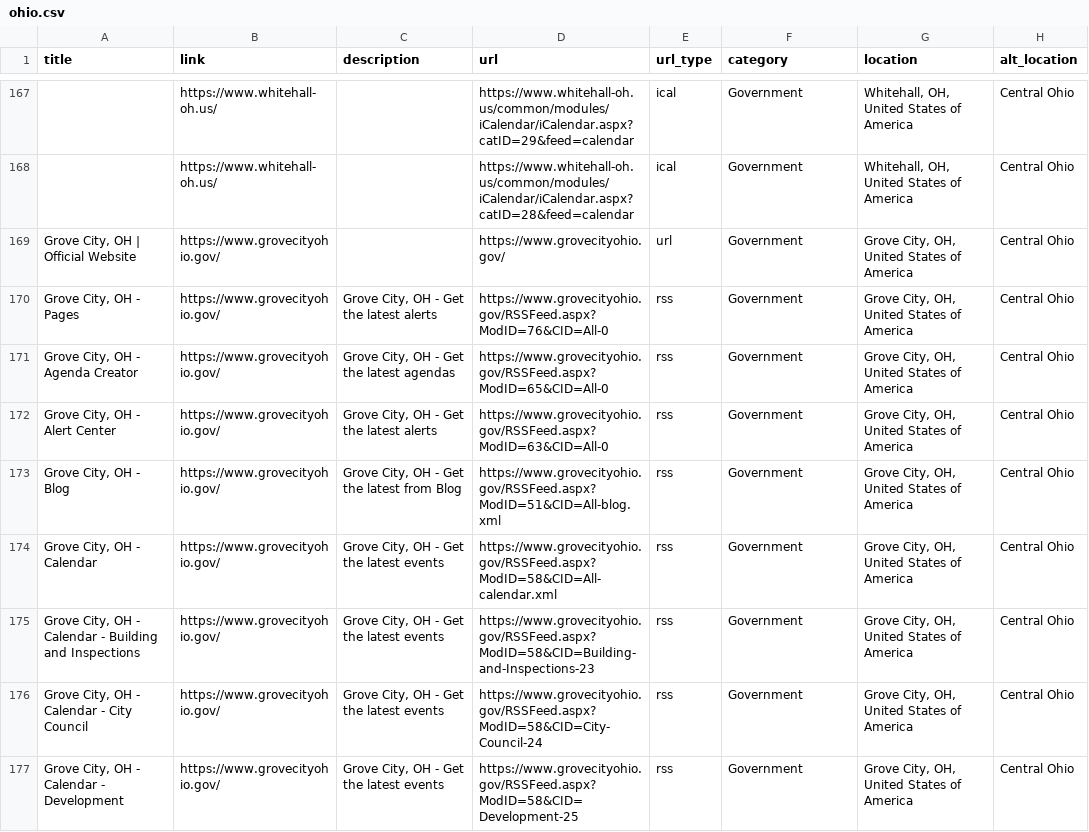
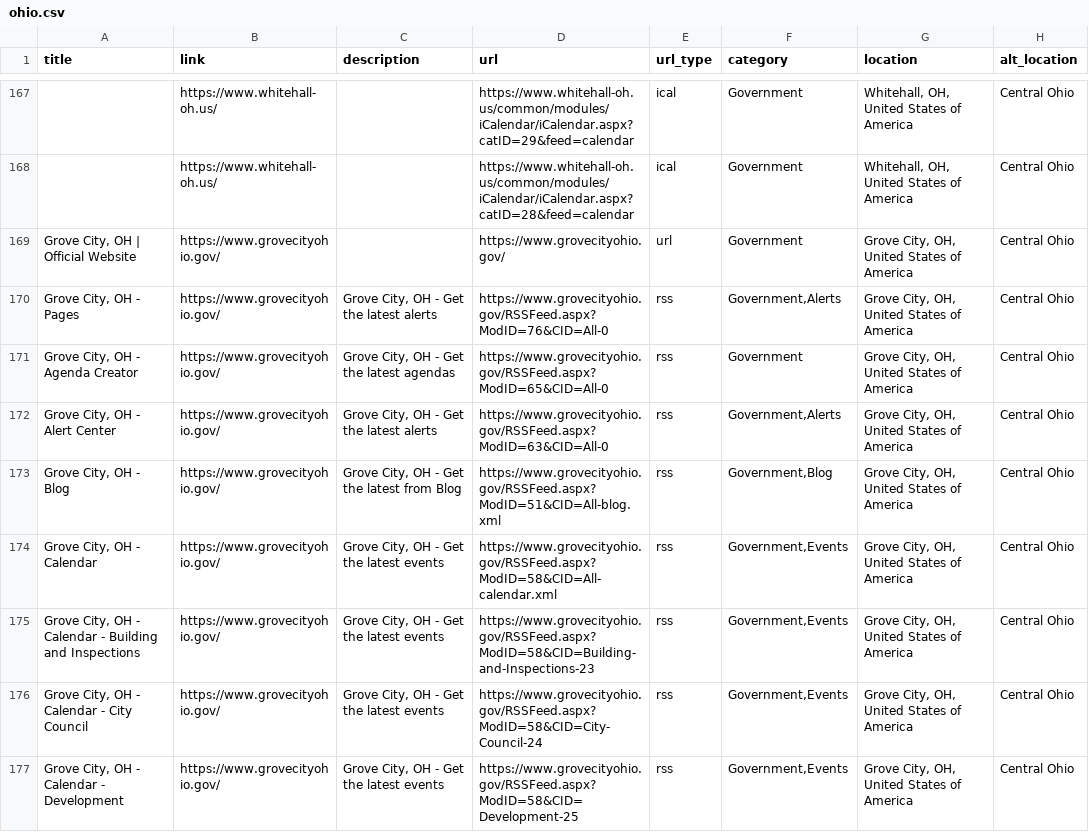
Before and after one commit to TomCasavant/ohio-sites, a CSV file: ohio.csv, drawn as a sheet; only a part is shown, gaps mark what is left out; the diff covers the shown part only; the diff names each change by its address in the sheet, - before the commit and + after, or states it on an @@ line.

```diff
--- a/ohio.csv
+++ b/ohio.csv
-F170 (category): Government
+F170 (category): Government,Alerts
-F172 (category): Government
+F172 (category): Government,Alerts
-F173 (category): Government
+F173 (category): Government,Blog
-F174:F177 (category): Government
+F174:F177 (category): Government,Events
```
Also changed, not shown: 80 edited cells elsewhere in this file, 1 other file.
